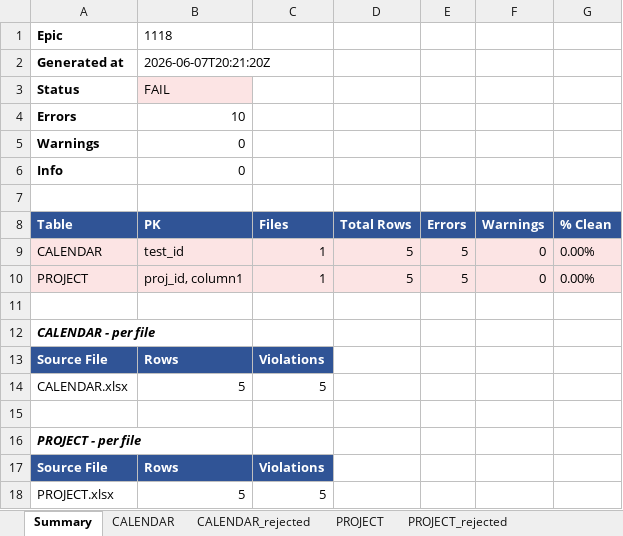
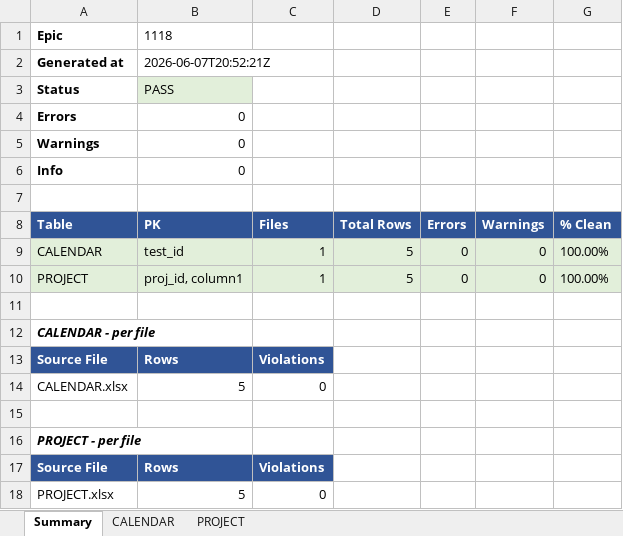
Before and after one commit to vayken77340/data-quality-project, an Excel workbook: epics/1118/validations/quality_report.xlsx, sheet Summary, drawn as a sheet; values as stored, in another font and other column widths than the file's, no borders; the diff names each change by its address in the sheet, - before the commit and + after, or states it on an @@ line.

```diff
--- a/epics/1118/validations/quality_report.xlsx (sheet Summary)
+++ b/epics/1118/validations/quality_report.xlsx (sheet Summary)
-sheet tab: CALENDAR_rejected
-sheet tab: PROJECT_rejected
-B2: 2026-06-07T20:21:20Z
+B2: 2026-06-07T20:52:21Z
-B3: FAIL
+B3: PASS
-B3 fill: #FCE4E4
+B3 fill: #E2EFDA
-B4: 10
+B4: 0
-A9:G10 fill: #FCE4E4
+A9:G10 fill: #E2EFDA
-E9:E10: 5
+E9:E10: 0
-G9:G10: 0.00%
+G9:G10: 100.00%
-C14: 5
+C14: 0
-C18: 5
+C18: 0
```
Also changed, not shown: sheet CALENDAR, sheet PROJECT, epics/1118/docs/data_dictionary.xlsx, 17 other files.
